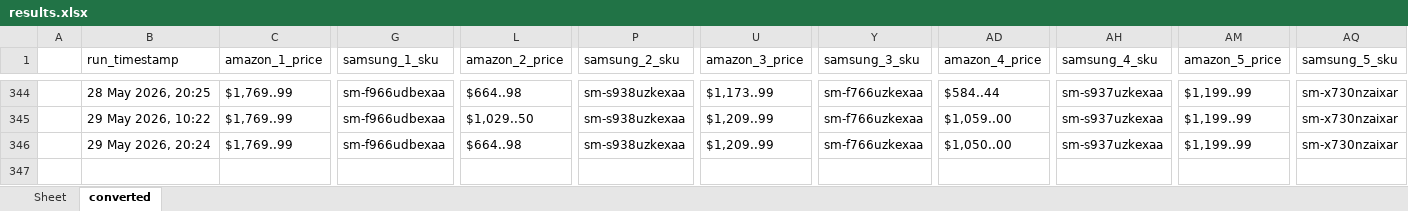
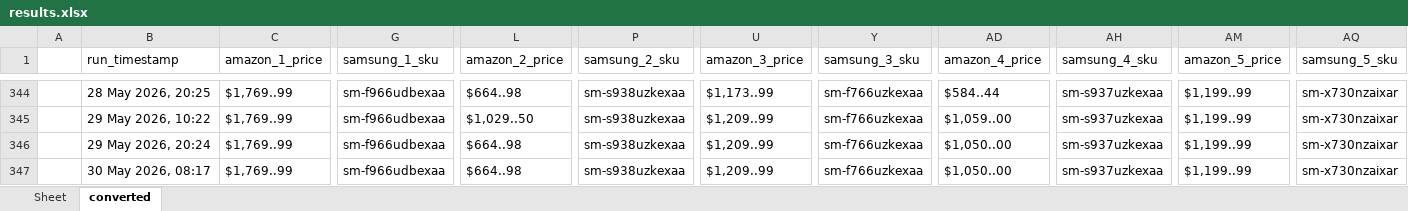
Before and after one commit to h-rathi/newGit, an Excel workbook: outputs/results.xlsx, sheet converted, drawn as a sheet; only a part is shown, gaps mark what is left out; values as stored, in another font and other column widths than the file's, no borders; rows hold the shown columns only; the diff names each change by its address in the sheet, - before the commit and + after, or states it on an @@ line.

```diff
--- a/outputs/results.xlsx (sheet converted)
+++ b/outputs/results.xlsx (sheet converted)
+row 347:  | 30 May 2026, 08:17 | $1,769..99 | sm-f966udbexaa | $664..98 | sm-s938uzkexaa | $1,209..99 | sm-f766uzkexaa | $1,050..00 | sm-s937uzkexaa | $1,199..99 | sm-x730nzaixar
```
Also changed, not shown: sheet Sheet, 29 other files.
